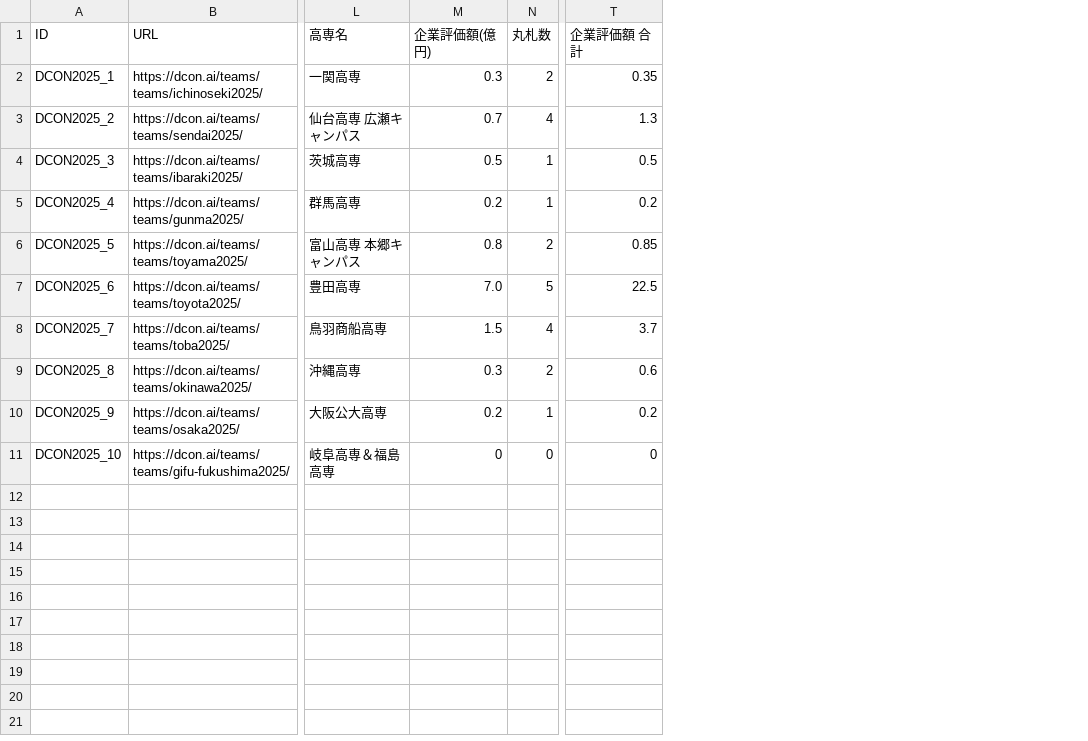
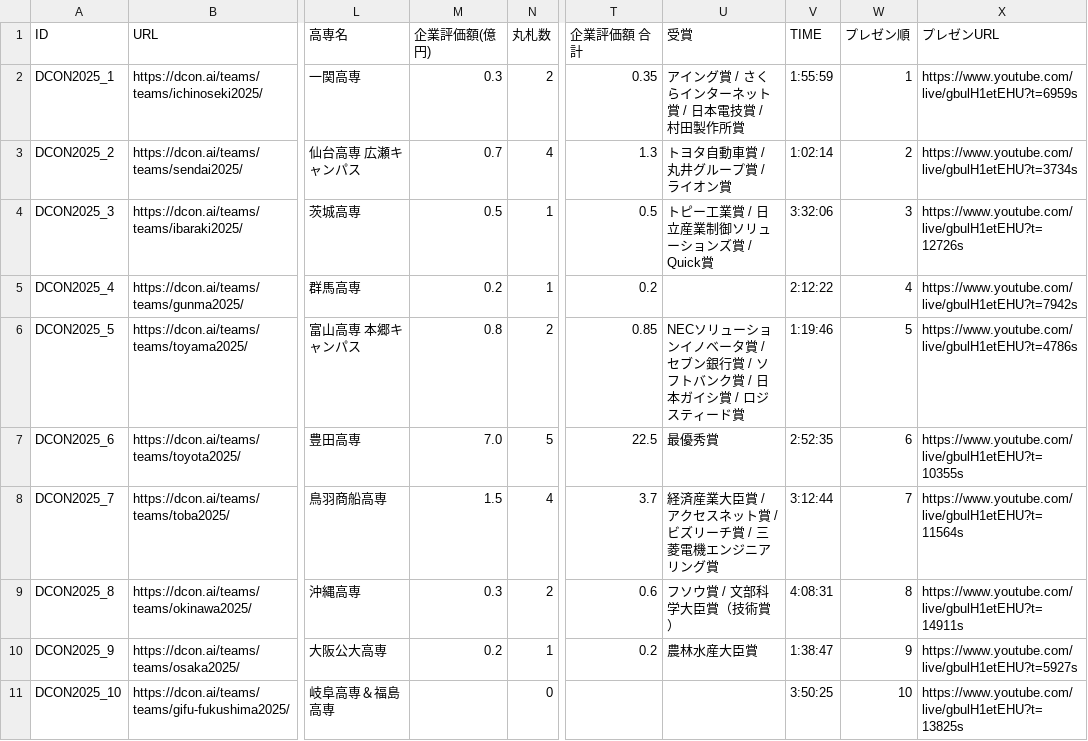
Before and after one commit to codeforkosen/dcon-opendata, a CSV file: data/2025/team.csv, drawn as a sheet; only a part is shown, gaps mark what is left out; the diff names each change by its address in the sheet, - before the commit and + after, or states it on an @@ line.

Commit message:
added youtube links

```diff
--- a/data/2025/team.csv
+++ b/data/2025/team.csv
+column U (受賞), rows 2-10: アイング賞 / さくらインターネット賞 / 日本電技賞 / 村田製作所賞 | トヨタ自動車賞 / 丸井グループ賞 / ライオン賞 | トピー工業賞 / 日立産業制御ソリューションズ賞 / Quick賞 |  | NECソリューションイノベータ賞 / セブン銀行賞 / ソフトバンク賞 / 日本ガイシ賞 / ロジスティード賞 | 最優秀賞 | 経済産業大臣賞 / アクセスネット賞 / ビズリーチ賞 / 三菱電機エンジニアリング賞 | フソウ賞 / 文部科学大臣賞（技術賞） | 農林水産大臣賞
+column V (TIME), rows 2-11: 1:55:59 | 1:02:14 | 3:32:06 | 2:12:22 | 1:19:46 | 2:52:35 | 3:12:44 | 4:08:31 | 1:38:47 | 3:50:25
+column W (プレゼン順), rows 2-11: 1 | 2 | 3 | 4 | 5 | 6 | 7 | 8 | 9 | 10
+column X (プレゼンURL), rows 2-11: https://www.youtube.com/live/gbulH1etEHU?t=6959s | https://www.youtube.com/live/gbulH1etEHU?t=3734s | https://www.youtube.com/live/gbulH1etEHU?t=12726s | https://www.youtube.com/live/gbulH1etEHU?t=7942s | https://www.youtube.com/live/gbulH1etEHU?t=4786s | https://www.youtube.com/live/gbulH1etEHU?t=10355s | https://www.youtube.com/live/gbulH1etEHU?t=11564s | https://www.youtube.com/live/gbulH1etEHU?t=14911s | https://www.youtube.com/live/gbulH1etEHU?t=5927s | https://www.youtube.com/live/gbulH1etEHU?t=13825s
-M11 (企業評価額(億円)): 0
+M11 (企業評価額(億円)): (empty)
-T11 (企業評価額 合計): 0
+T11 (企業評価額 合計): (empty)
```
Also changed, not shown: 2 other files.
